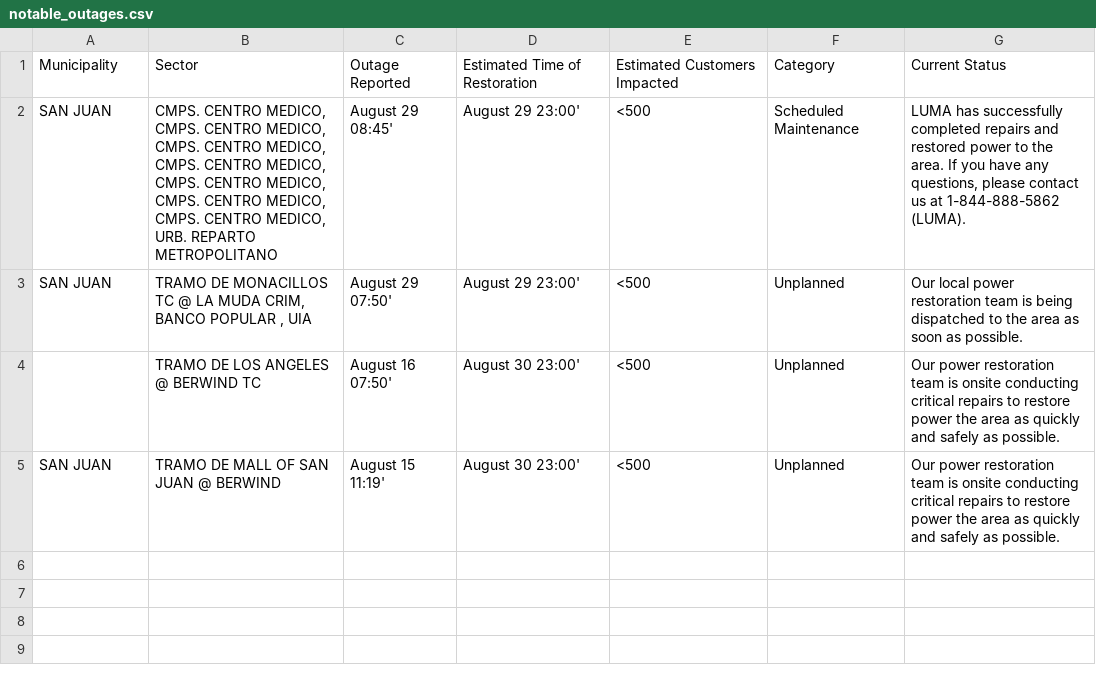
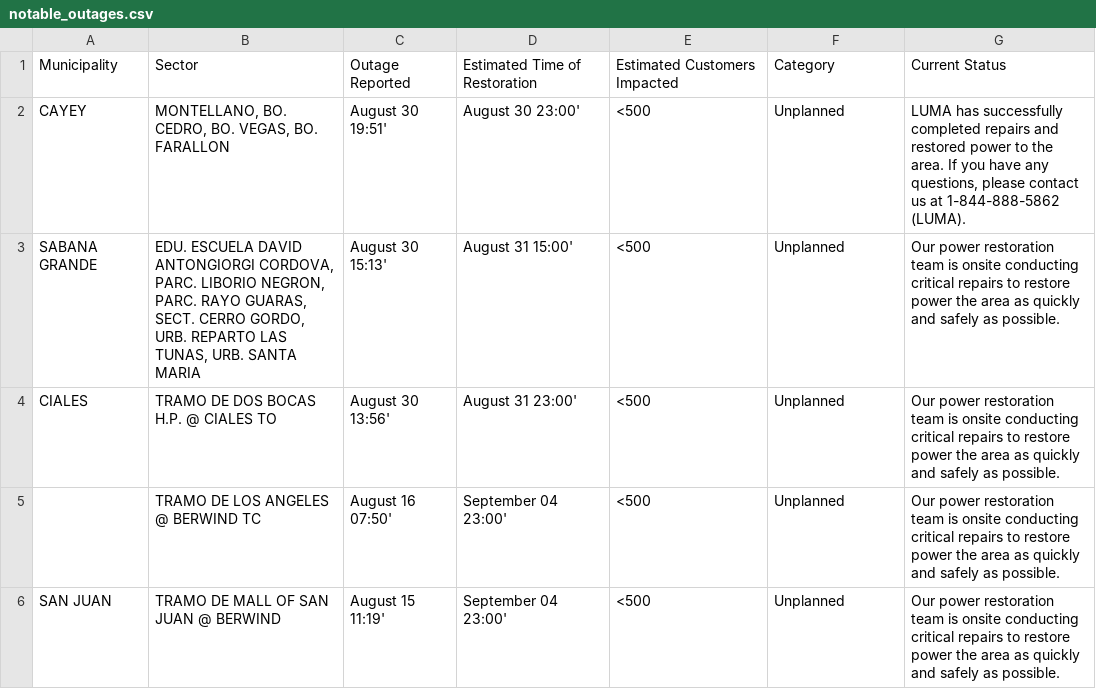
Before and after one commit to jicruz96/luma-energy-outages, a CSV file: notable_outages.csv, drawn as a sheet.

```diff
--- a/notable_outages.csv
+++ b/notable_outages.csv
@@ -1,5 +1,6 @@
 Municipality,Sector,Outage Reported,Estimated Time of Restoration,Estimated Customers Impacted,Category,Current Status
-SAN JUAN,"CMPS. CENTRO MEDICO, CMPS. CENTRO MEDICO, CMPS. CENTRO MEDICO, CMPS. CENTRO MEDICO, CMPS. CENTRO MEDICO, CMPS. CENTRO MEDICO, CMPS. CENTRO MEDICO, URB. REPARTO METROPOLITANO",August 29 08:45',August 29 23:00',<500,Scheduled Maintenance,"LUMA has successfully completed repairs and restored power to the area. If you have any questions, please contact us at 1-844-888-5862 (LUMA). "
-SAN JUAN,"TRAMO DE MONACILLOS TC @ LA MUDA CRIM, BANCO POPULAR , UIA",August 29 07:50',August 29 23:00',<500,Unplanned,Our local power restoration team is being dispatched to the area as soon as possible.
-,TRAMO DE LOS ANGELES @ BERWIND TC,August 16 07:50',August 30 23:00',<500,Unplanned,Our power restoration team is onsite conducting critical repairs to restore power the area as quickly and safely as possible.
-SAN JUAN,TRAMO DE MALL OF SAN JUAN @ BERWIND,August 15 11:19',August 30 23:00',<500,Unplanned,Our power restoration team is onsite conducting critical repairs to restore power the area as quickly and safely as possible.
+CAYEY,"MONTELLANO, BO. CEDRO, BO. VEGAS, BO. FARALLON",August 30 19:51',August 30 23:00',<500,Unplanned,"LUMA has successfully completed repairs and restored power to the area. If you have any questions, please contact us at 1-844-888-5862 (LUMA). "
+SABANA GRANDE,"EDU. ESCUELA DAVID ANTONGIORGI CORDOVA, PARC. LIBORIO NEGRON, PARC. RAYO GUARAS, SECT. CERRO GORDO, URB. REPARTO LAS TUNAS, URB. SANTA MARIA",August 30 15:13',August 31 15:00',<500,Unplanned,Our power restoration team is onsite conducting critical repairs to restore power the area as quickly and safely as possible.
+CIALES,TRAMO DE DOS BOCAS H.P. @ CIALES TO,August 30 13:56',August 31 23:00',<500,Unplanned,Our power restoration team is onsite conducting critical repairs to restore power the area as quickly and safely as possible.
+,TRAMO DE LOS ANGELES @ BERWIND TC,August 16 07:50',September 04 23:00',<500,Unplanned,Our power restoration team is onsite conducting critical repairs to restore power the area as quickly and safely as possible.
+SAN JUAN,TRAMO DE MALL OF SAN JUAN @ BERWIND,August 15 11:19',September 04 23:00',<500,Unplanned,Our power restoration team is onsite conducting critical repairs to restore power the area as quickly and safely as possible.
```
Also changed, not shown: 2 other files.
